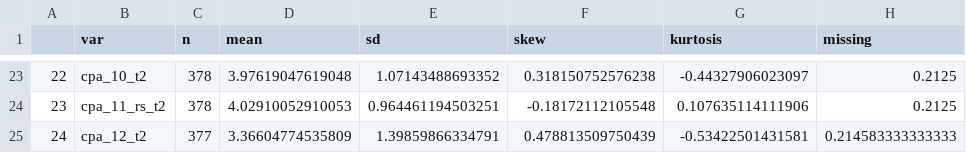
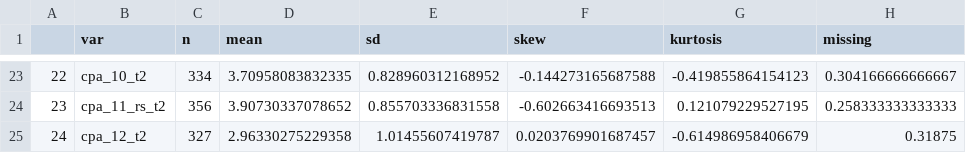
Before and after one commit to RaduUrian/cpa_report, a CSV file: output/cpa_descriptives.csv, drawn as a sheet; only a part is shown, gaps mark what is left out; the diff covers the shown part only.

```diff
--- a/output/cpa_descriptives.csv
+++ b/output/cpa_descriptives.csv
@@ -23,3 +23,3 @@
-"22","cpa_10_t2",378,3.97619047619048,1.07143488693352,0.318150752576238,-0.44327906023097,0.2125
-"23","cpa_11_rs_t2",378,4.02910052910053,0.964461194503251,-0.18172112105548,0.107635114111906,0.2125
-"24","cpa_12_t2",377,3.36604774535809,1.39859866334791,0.478813509750439,-0.53422501431581,0.214583333333333
+"22","cpa_10_t2",334,3.70958083832335,0.828960312168952,-0.144273165687588,-0.419855864154123,0.304166666666667
+"23","cpa_11_rs_t2",356,3.90730337078652,0.855703336831558,-0.602663416693513,0.121079229527195,0.258333333333333
+"24","cpa_12_t2",327,2.96330275229358,1.01455607419787,0.0203769901687457,-0.614986958406679,0.31875
```
Also changed, not shown: 120 edited cells elsewhere in this file, 9 other files.
